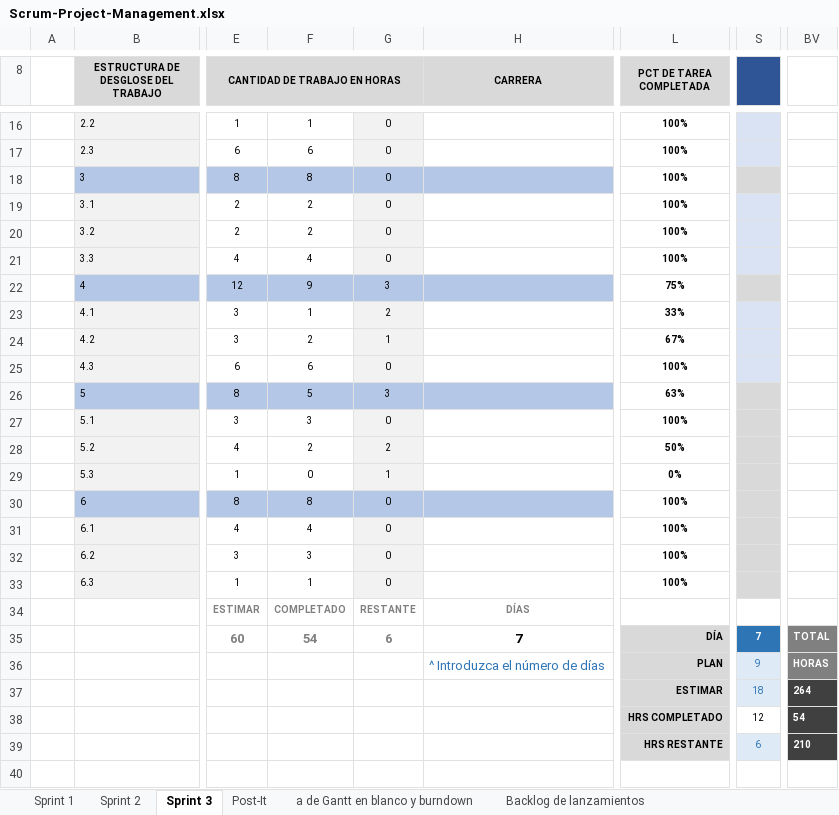
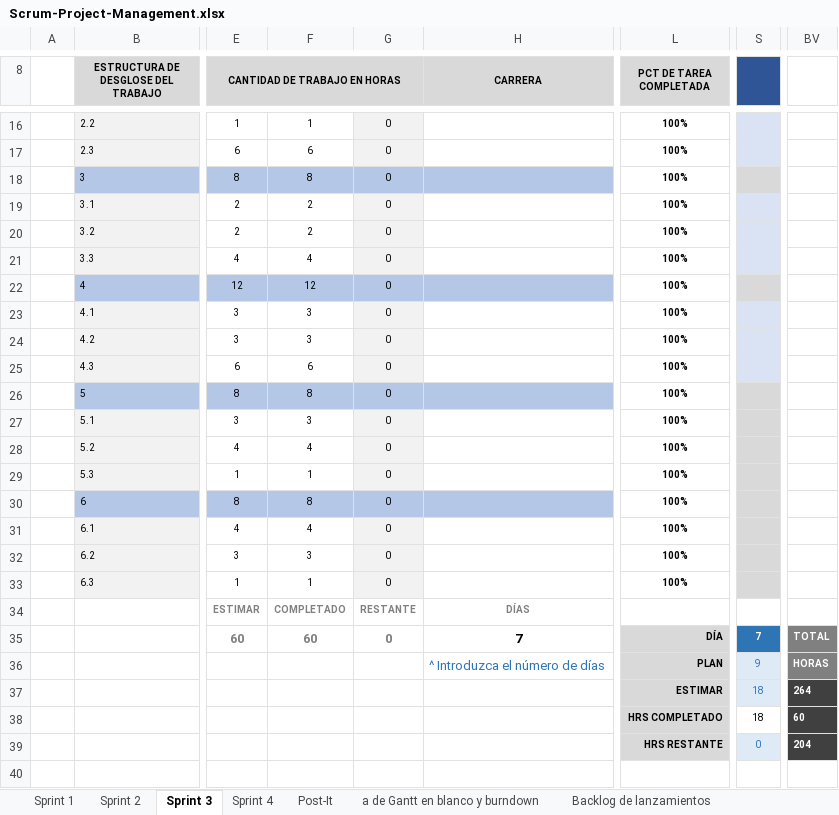
Before and after one commit to Taller-de-proyectos-I/IDEA-PROYECTO, an Excel workbook: Scrum-Project-Management.xlsx, sheet Sprint 3, drawn as a sheet; only a part is shown, gaps mark what is left out; values as stored, in another font and other column widths than the file's, no borders; charts and pictures and conditional formats not drawn; the diff names each change by its address in the sheet, - before the commit and + after, or states it on an @@ line.

```diff
--- a/Scrum-Project-Management.xlsx (sheet Sprint 3)
+++ b/Scrum-Project-Management.xlsx (sheet Sprint 3)
+sheet tab: Sprint 4
-F22: 9
+F22: 12
-G22: 3
+G22: 0
-L22 (PCT DE TAREA COMPLETADA): 75%
+L22 (PCT DE TAREA COMPLETADA): 100%
-F23: 1
+F23: 3
-G23: 2
+G23: 0
-L23 (PCT DE TAREA COMPLETADA): 33%
+L23 (PCT DE TAREA COMPLETADA): 100%
-F24: 2
+F24: 3
-G24: 1
+G24: 0
-L24 (PCT DE TAREA COMPLETADA): 67%
+L24 (PCT DE TAREA COMPLETADA): 100%
-F26: 5
+F26: 8
-G26: 3
+G26: 0
-L26 (PCT DE TAREA COMPLETADA): 63%
+L26 (PCT DE TAREA COMPLETADA): 100%
-F28: 2
+F28: 4
-G28: 2
+G28: 0
-L28 (PCT DE TAREA COMPLETADA): 50%
+L28 (PCT DE TAREA COMPLETADA): 100%
-F29: 0
+F29: 1
-G29: 1
+G29: 0
-L29 (PCT DE TAREA COMPLETADA): 0%
+L29 (PCT DE TAREA COMPLETADA): 100%
-F35: 54
+F35: 60
-G35: 6
+G35: 0
-S38: 12
+S38: 18
-BV38: 54
+BV38: 60
-S39: 6
+S39: 0
-BV39: 210
+BV39: 204
```
Also changed, not shown: charts or pictures, 1 other file.
